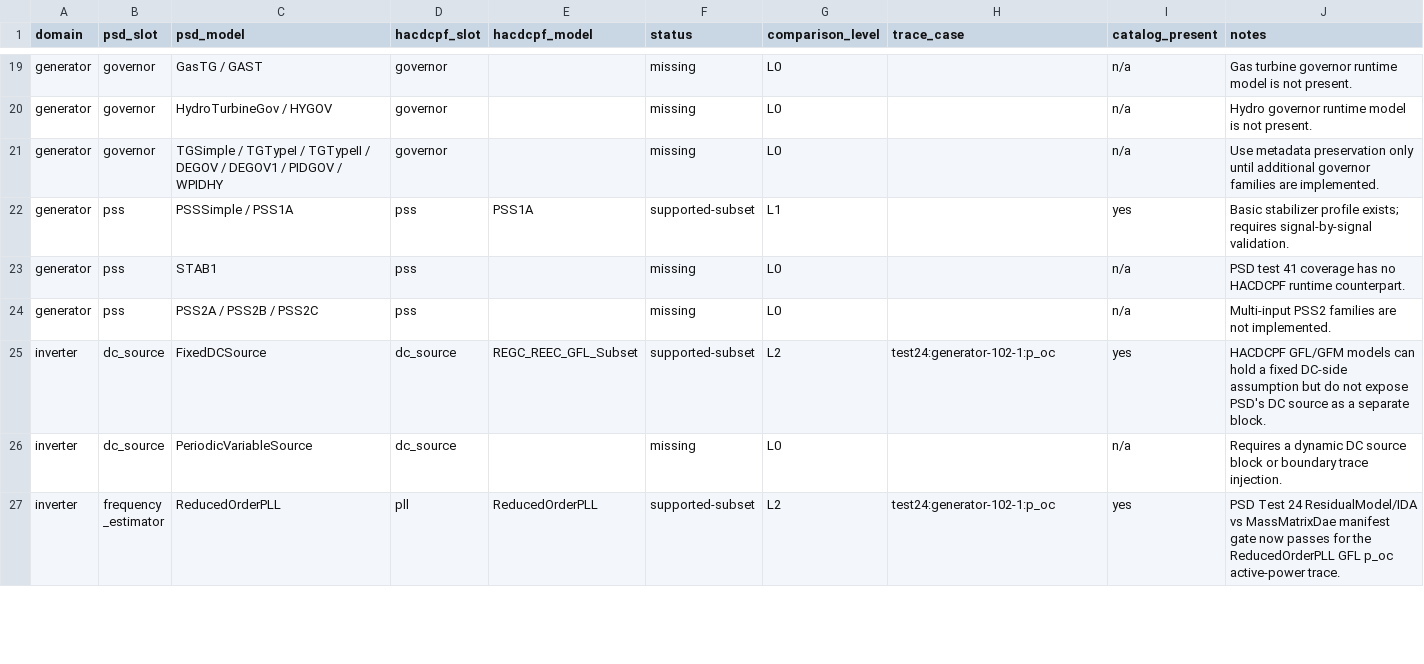
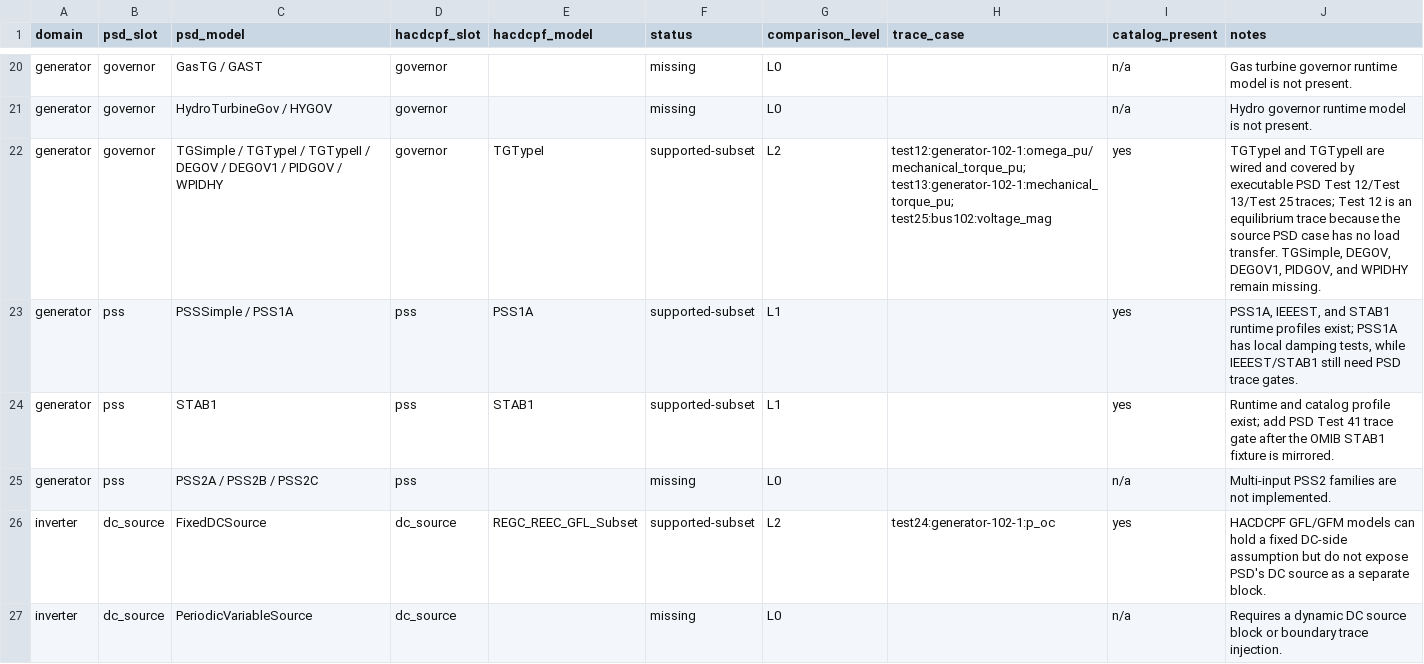
Before and after one commit to MofeiZhou202/PowerSystemResilience, a CSV file: tools/psd_validation/psd_model_comparison.csv, drawn as a sheet; only a part is shown, gaps mark what is left out; the shorter side is filled out with more unchanged rows; the diff covers the shown part only.

```diff
--- a/tools/psd_validation/psd_model_comparison.csv
+++ b/tools/psd_validation/psd_model_comparison.csv
@@ -20,5 +21,5 @@ generator,governor,GasTG / GAST,governor,,missing,L0,,n/a,Gas turbine governor r
 generator,governor,HydroTurbineGov / HYGOV,governor,,missing,L0,,n/a,Hydro governor runtime model is not present.
-generator,governor,TGSimple / TGTypeI / TGTypeII / DEGOV / DEGOV1 / PIDGOV / WPIDHY,governor,,missing,L0,,n/a,Use metadata preservation only until additional governor families are implemented.
-generator,pss,PSSSimple / PSS1A,pss,PSS1A,supported-subset,L1,,yes,Basic stabilizer profile exists; requires signal-by-signal validation.
-generator,pss,STAB1,pss,,missing,L0,,n/a,PSD test 41 coverage has no HACDCPF runtime counterpart.
+generator,governor,TGSimple / TGTypeI / TGTypeII / DEGOV / DEGOV1 / PIDGOV / WPIDHY,governor,TGTypeI,supported-subset,L2,test12:generator-102-1:omega_pu/mechanical_torque_pu; test13:generator-102-1:mechanical_torque_pu; test25:bus102:voltage_mag,yes,"TGTypeI and TGTypeII are wired and covered by executable PSD Test 12/Test 13/Test 25 traces; Test 12 is an equilibrium trace because the source PSD case has no load transfer. TGSimple, DEGOV, DEGOV1, PIDGOV, and WPIDHY remain missing."
+generator,pss,PSSSimple / PSS1A,pss,PSS1A,supported-subset,L1,,yes,"PSS1A, IEEEST, and STAB1 runtime profiles exist; PSS1A has local damping tests, while IEEEST/STAB1 still need PSD trace gates."
+generator,pss,STAB1,pss,STAB1,supported-subset,L1,,yes,Runtime and catalog profile exist; add PSD Test 41 trace gate after the OMIB STAB1 fixture is mirrored.
 generator,pss,PSS2A / PSS2B / PSS2C,pss,,missing,L0,,n/a,Multi-input PSS2 families are not implemented.
```
Also changed, not shown: 2 added rows, 1 removed row and 32 edited cells elsewhere in this file, tools/psd_validation/psd_component_test_matrix.csv, 14 other files.
